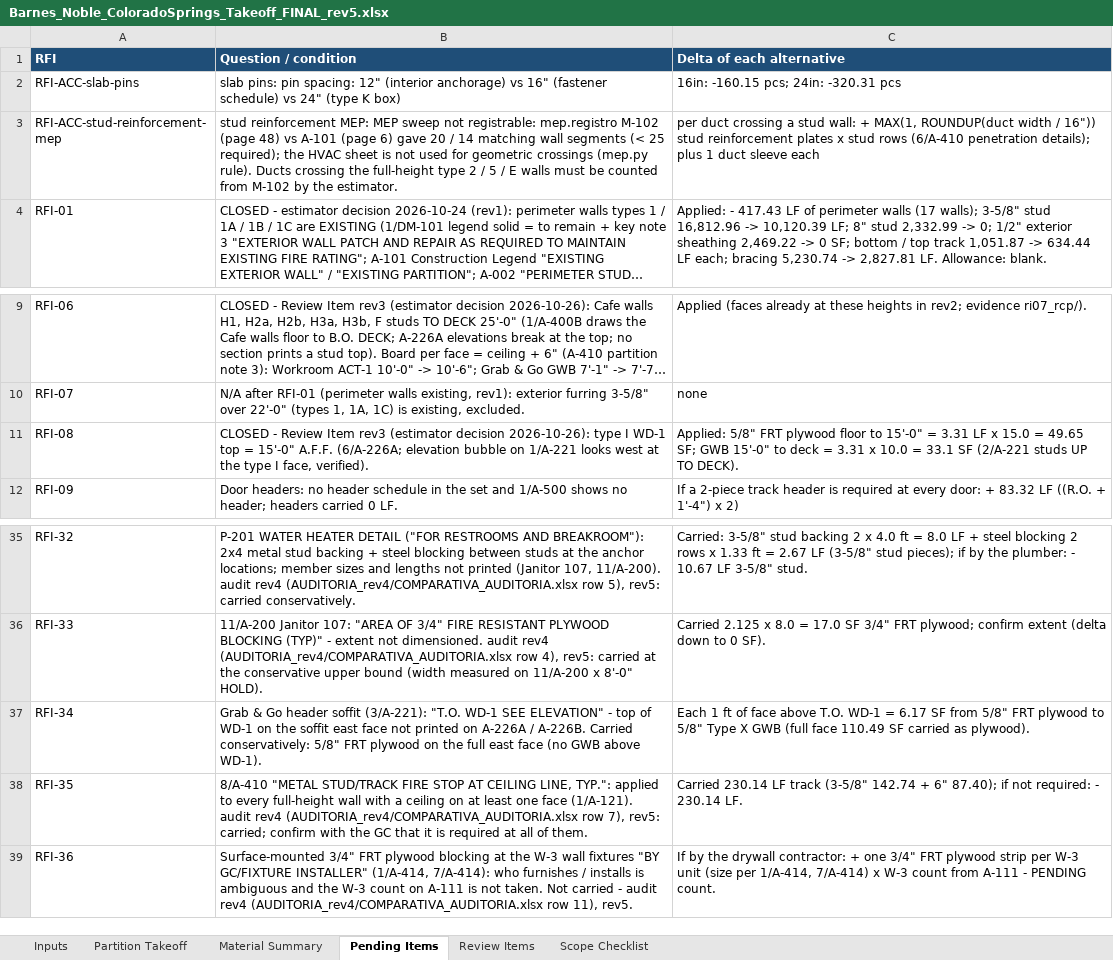
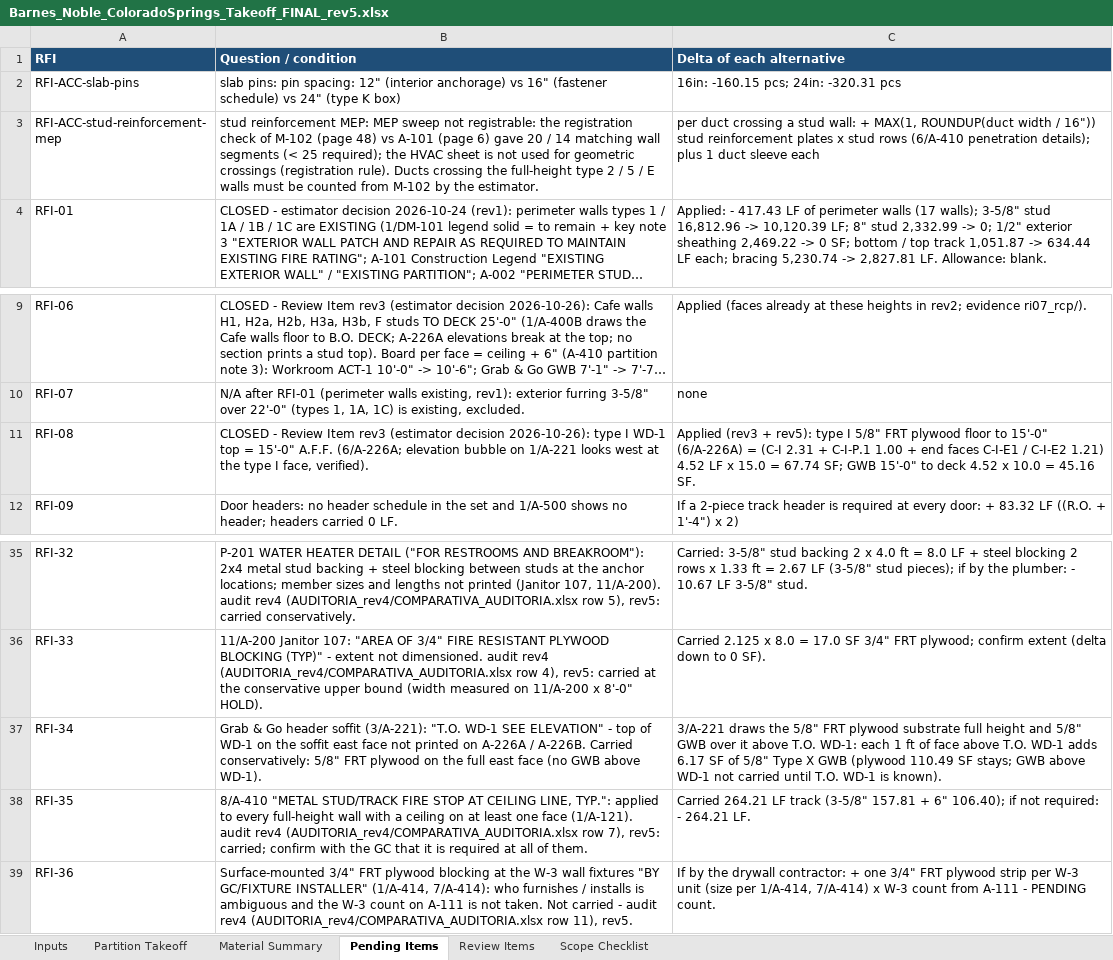
Before and after one commit to Jaicon18/Reading-Plans, an Excel workbook: cache_proyectos/barnes_noble/FINAL_FOR_REVIEW_2026-10-24_rev5/Take-off/Barnes_Noble_ColoradoSprings_Takeoff_FINAL_rev5.xlsx, sheet Pending Items, drawn as a sheet; only a part is shown, gaps mark what is left out; long unchanged cells end in …; values as stored, in another font and other column widths than the file's, no borders; the diff names each change by its address in the sheet, - before the commit and + after, or states it on an @@ line.

```diff
--- a/cache_proyectos/barnes_noble/FINAL_FOR_REVIEW_2026-10-24_rev5/Take-off/Barnes_Noble_ColoradoSprings_Takeoff_FINAL_rev5.xlsx (sheet Pending Items)
+++ b/cache_proyectos/barnes_noble/FINAL_FOR_REVIEW_2026-10-24_rev5/Take-off/Barnes_Noble_ColoradoSprings_Takeoff_FINAL_rev5.xlsx (sheet Pending Items)
-B3 (Question / condition): …not registrable: mep.registro M-102 (page 48) vs A-101 (page 6) gave 20 / 14 matching wall segments (< 25 required); the HVAC sheet is not used for geometric crossings (mep.py rule). Ducts…
+B3 (Question / condition): …not registrable: the registration check of M-102 (page 48) vs A-101 (page 6) gave 20 / 14 matching wall segments (< 25 required); the HVAC sheet is not used for geometric crossings (registration rule). Ducts…
-C11 (Delta of each alternative): Applied: 5/8" FRT plywood floor to 15'-0" = 3.31 LF x 15.0 = 49.65 SF; GWB 15'-0" to deck = 3.31 x 10.0 = 33.1 SF (2/A-221 studs UP TO DECK).
+C11 (Delta of each alternative): Applied (rev3 + rev5): type I 5/8" FRT plywood floor to 15'-0" (6/A-226A) = (C-I 2.31 + C-I-P.1 1.00 + end faces C-I-E1 / C-I-E2 1.21) 4.52 LF x 15.0 = 67.74 SF; GWB 15'-0" to deck 4.52 x 10.0 = 45.16 SF.
-C37 (Delta of each alternative): Each 1 ft of face above T.O. WD-1 = 6.17 SF from 5/8" FRT plywood to 5/8" Type X GWB (full face 110.49 SF carried as plywood).
+C37 (Delta of each alternative): 3/A-221 draws the 5/8" FRT plywood substrate full height and 5/8" GWB over it above T.O. WD-1: each 1 ft of face above T.O. WD-1 adds 6.17 SF of 5/8" Type X GWB (plywood 110.49 SF stays; GWB above WD-1 not carried until T.O. WD-1 is known).
-C38 (Delta of each alternative): Carried 230.14 LF track (3-5/8" 142.74 + 6" 87.40); if not required: - 230.14 LF.
+C38 (Delta of each alternative): Carried 264.21 LF track (3-5/8" 157.81 + 6" 106.40); if not required: - 264.21 LF.
```
Also changed, not shown: sheet Material Summary, sheet Scope Checklist, cache_proyectos/barnes_noble/takeoff_work/etapas/8_excel/Barnes_Noble_ColoradoSprings_Takeoff_FINAL_rev5.xlsx, 39 other files.
